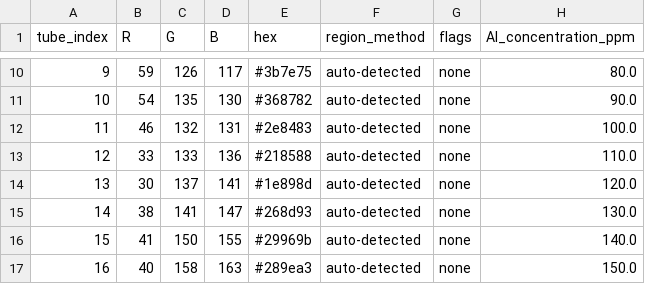
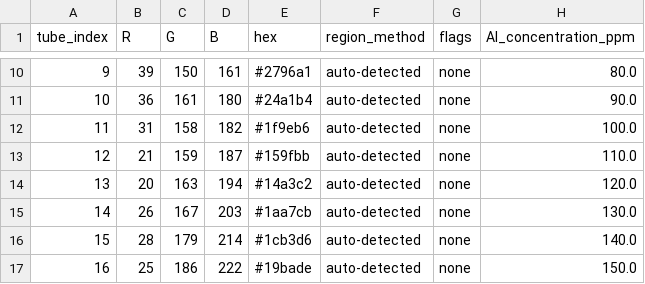
Before and after one commit to Manjeet-1729/Metal-concentrator-analyzer, a CSV file: al_data.csv, drawn as a sheet; only a part is shown, gaps mark what is left out; the diff covers the shown part only.

```diff
--- a/al_data.csv
+++ b/al_data.csv
@@ -10,8 +10,8 @@ tube_index,R,G,B,hex,region_method,flags,Al_concentration_ppm
-9,59,126,117,#3b7e75,auto-detected,none,80.0
-10,54,135,130,#368782,auto-detected,none,90.0
-11,46,132,131,#2e8483,auto-detected,none,100.0
-12,33,133,136,#218588,auto-detected,none,110.0
-13,30,137,141,#1e898d,auto-detected,none,120.0
-14,38,141,147,#268d93,auto-detected,none,130.0
-15,41,150,155,#29969b,auto-detected,none,140.0
-16,40,158,163,#289ea3,auto-detected,none,150.0
+9,39,150,161,#2796a1,auto-detected,none,80.0
+10,36,161,180,#24a1b4,auto-detected,none,90.0
+11,31,158,182,#1f9eb6,auto-detected,none,100.0
+12,21,159,187,#159fbb,auto-detected,none,110.0
+13,20,163,194,#14a3c2,auto-detected,none,120.0
+14,26,167,203,#1aa7cb,auto-detected,none,130.0
+15,28,179,214,#1cb3d6,auto-detected,none,140.0
+16,25,186,222,#19bade,auto-detected,none,150.0
```
Also changed, not shown: 32 edited cells elsewhere in this file, mn_data.csv, 2 other files.
